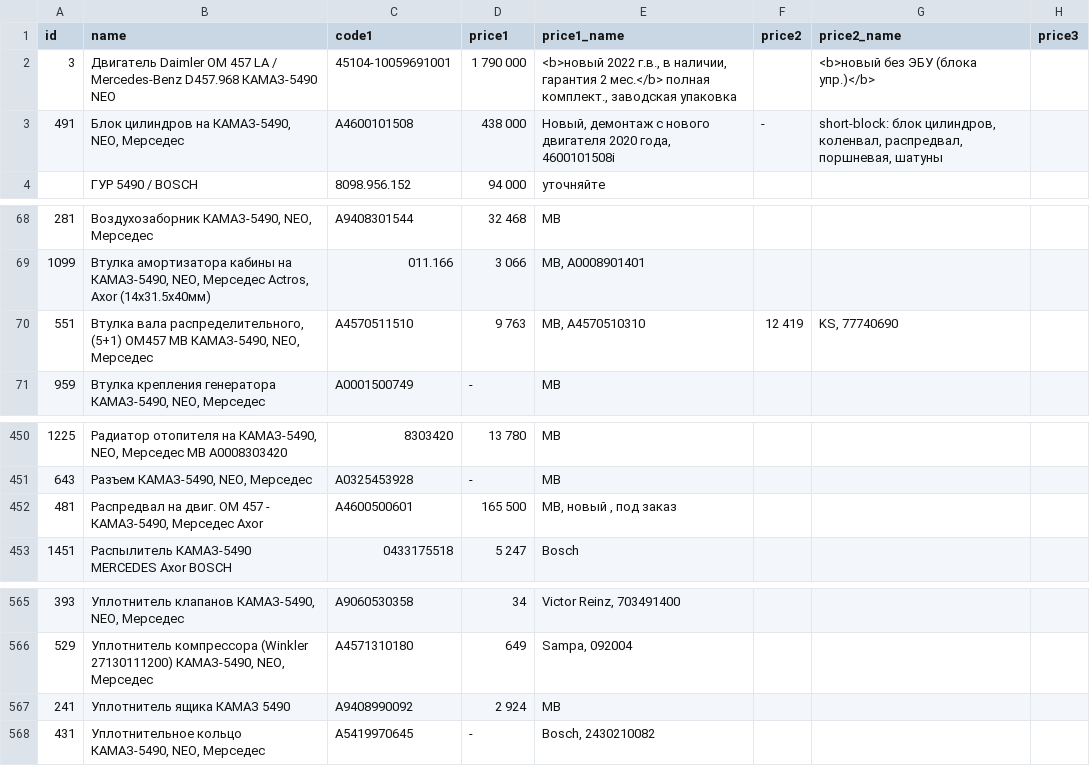
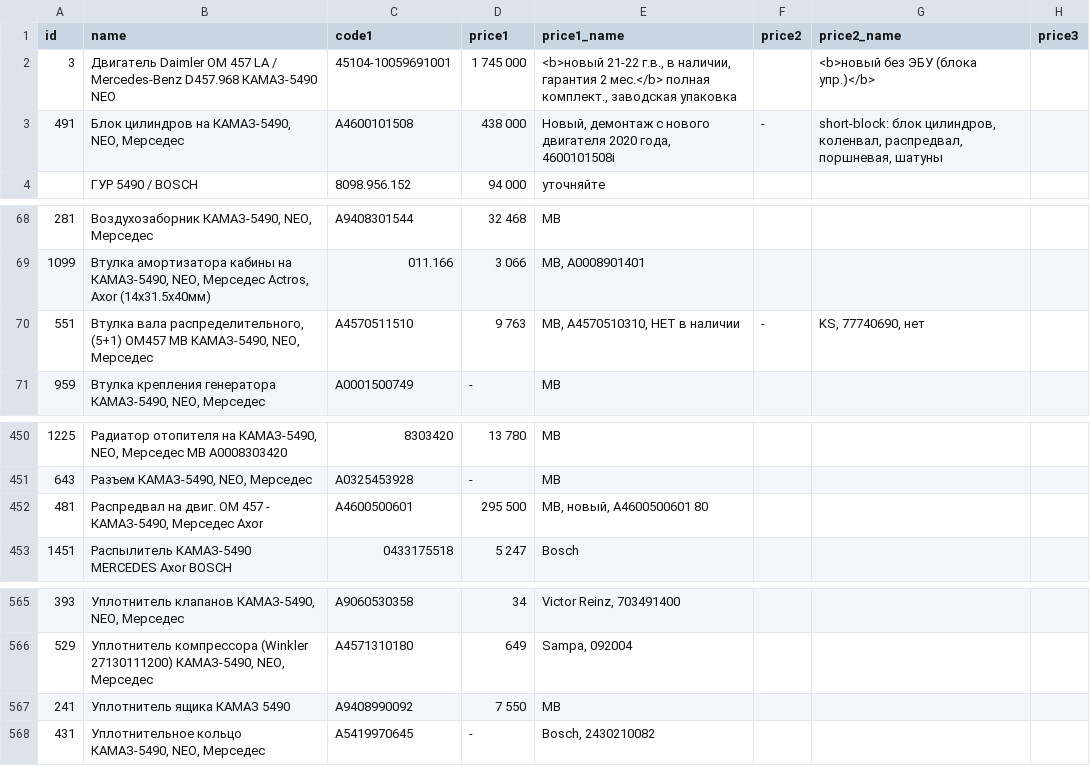
Before and after one commit to reesly/zap-kam, a TSV file: data/k5490.tsv, drawn as a sheet; only a part is shown, gaps mark what is left out; the diff names each change by its address in the sheet, - before the commit and + after, or states it on an @@ line.

Commit message:
йцуйцу

```diff
--- a/data/k5490.tsv
+++ b/data/k5490.tsv
-D2 (price1): 1 790 000
+D2 (price1): 1 745 000
-E2 (price1_name): <b>новый 2022 г.в., в…
+E2 (price1_name): <b>новый 21-22 г.в., в…
-E70 (price1_name): MB, A4570510310
+E70 (price1_name): MB, A4570510310, НЕТ в наличии
-F70 (price2): 12 419
+F70 (price2): -
-G70 (price2_name): KS, 77740690
+G70 (price2_name): KS, 77740690, нет
-D452 (price1): 165 500
+D452 (price1): 295 500
-E452 (price1_name): MB, новый , под заказ
+E452 (price1_name): MB, новый, A4600500601 80
-D567 (price1): 2 924
+D567 (price1): 7 550
```
